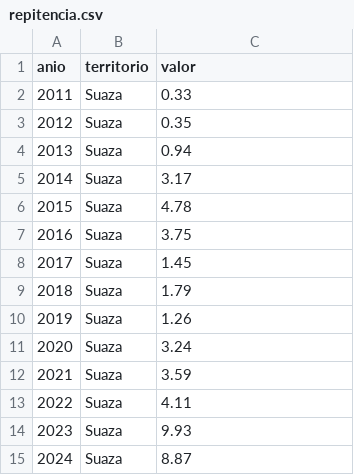
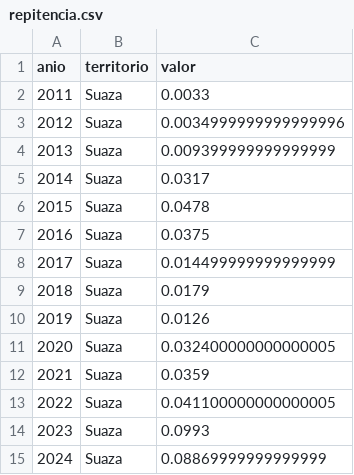
Before and after one commit to OPS-DSS/suaza, a CSV file: public/data/csv/repitencia.csv, drawn as a sheet.

Commit message:
Refactor CSV data format and update analytics components
- Changed the format of 'formalidad.csv' to have 'anio' as the first column and adjusted values to decimal format.
- Updated 'mortalidad-suicidio.csv' to reorder columns and adjust values to decimal format.
- Modified 'repitencia.csv' and 'reprobacion.csv' to convert values to decimal format.
- Updated the 'AnalyticsPageContent' component to improve layout and functionality, including adjustments to the map and table views.
- Ensured consistent styling and behavior for buttons and dropdowns in the analytics interface.

```diff
--- a/public/data/csv/repitencia.csv
+++ b/public/data/csv/repitencia.csv
@@ -1,15 +1,15 @@
 anio,territorio,valor
-2011,Suaza,0.33
-2012,Suaza,0.35
-2013,Suaza,0.94
-2014,Suaza,3.17
-2015,Suaza,4.78
-2016,Suaza,3.75
-2017,Suaza,1.45
-2018,Suaza,1.79
-2019,Suaza,1.26
-2020,Suaza,3.24
-2021,Suaza,3.59
-2022,Suaza,4.11
-2023,Suaza,9.93
-2024,Suaza,8.87
+2011,Suaza,0.0033
+2012,Suaza,0.0034999999999999996
+2013,Suaza,0.009399999999999999
+2014,Suaza,0.0317
+2015,Suaza,0.0478
+2016,Suaza,0.0375
+2017,Suaza,0.014499999999999999
+2018,Suaza,0.0179
+2019,Suaza,0.0126
+2020,Suaza,0.032400000000000005
+2021,Suaza,0.0359
+2022,Suaza,0.041100000000000005
+2023,Suaza,0.0993
+2024,Suaza,0.08869999999999999
```
Also changed, not shown: public/data/csv/analytics.csv, public/data/csv/aprobacion.csv, 19 other files.
